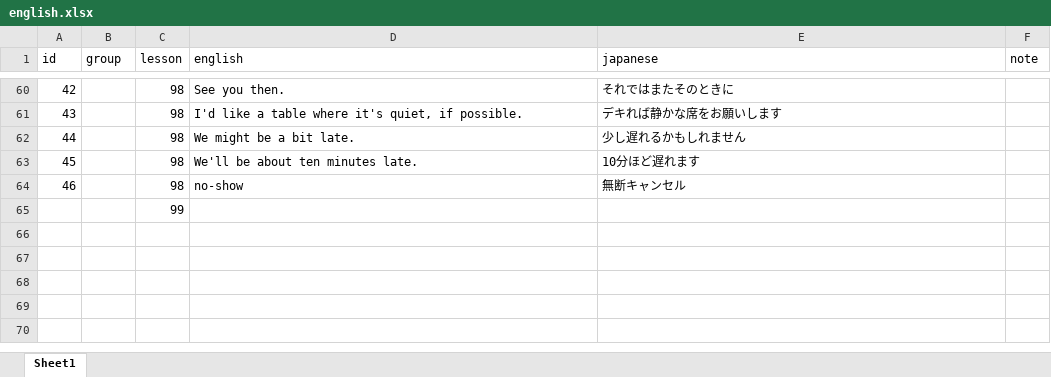
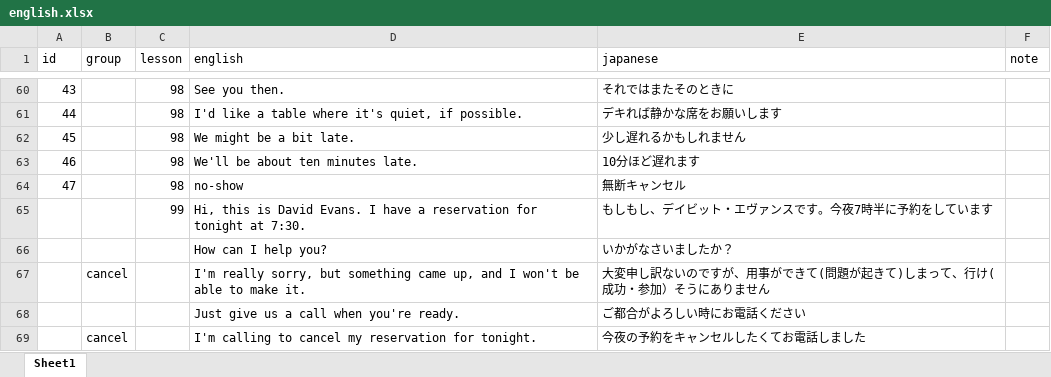
Before and after one commit to ryooo246-art/english-speaking, an Excel workbook: english.xlsx, sheet Sheet1, drawn as a sheet; only a part is shown, gaps mark what is left out; values as stored, in another font and other column widths than the file's, no borders; removed rows and columns are numbered as before the commit, all else as after; the diff covers the shown part only; the diff names each change by its address in the sheet, - before the commit and + after, or states it on an @@ line.

Commit message:
Add files via upload

```diff
--- a/english.xlsx (sheet Sheet1)
+++ b/english.xlsx (sheet Sheet1)
-A60 (id): 42
+A60 (id): 43
-A61 (id): 43
+A61 (id): 44
-A62 (id): 44
+A62 (id): 45
-A63 (id): 45
+A63 (id): 46
-A64 (id): 46
+A64 (id): 47
-row 65:  |  | 99
+row 65:  |  | 99 | Hi, this is David Evans. I have a reservation for tonight at 7:30. | もしもし、デイビット・エヴァンスです。今夜7時半に予約をしています
+row 66:  |  |  | How can I help you? | いかがなさいましたか？
+row 67:  | cancel |  | I'm really sorry, but something came up, and I won't be able to make it. | 大変申し訳ないのですが、用事ができて(問題が起きて)しまって、行け(成功・参加）そうにありません
+row 68:  |  |  | Just give us a call when you're ready. | ご都合がよろしい時にお電話ください
+row 69:  | cancel |  | I'm calling to cancel my reservation for tonight. | 今夜の予約をキャンセルしたくてお電話しました
```
Also changed, not shown: 38 edited cells elsewhere in this sheet.
